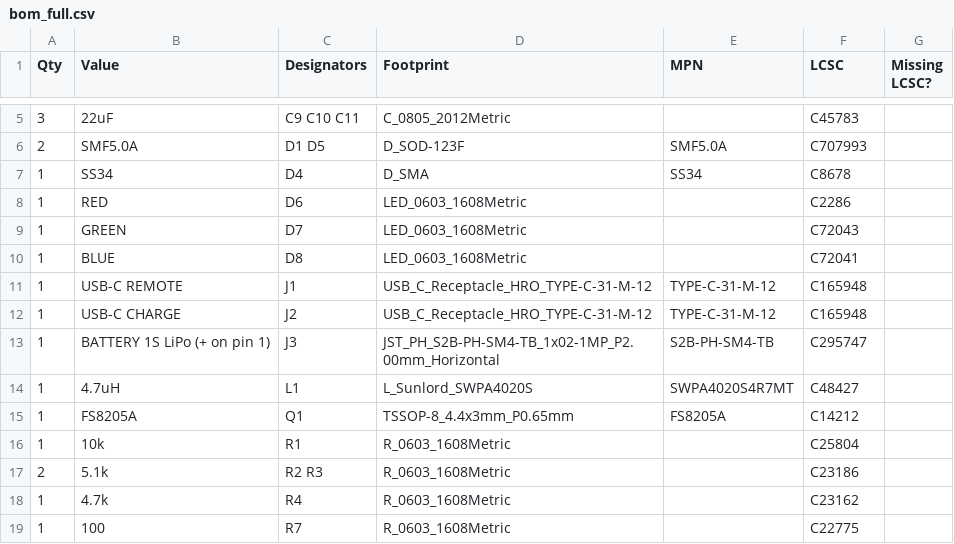
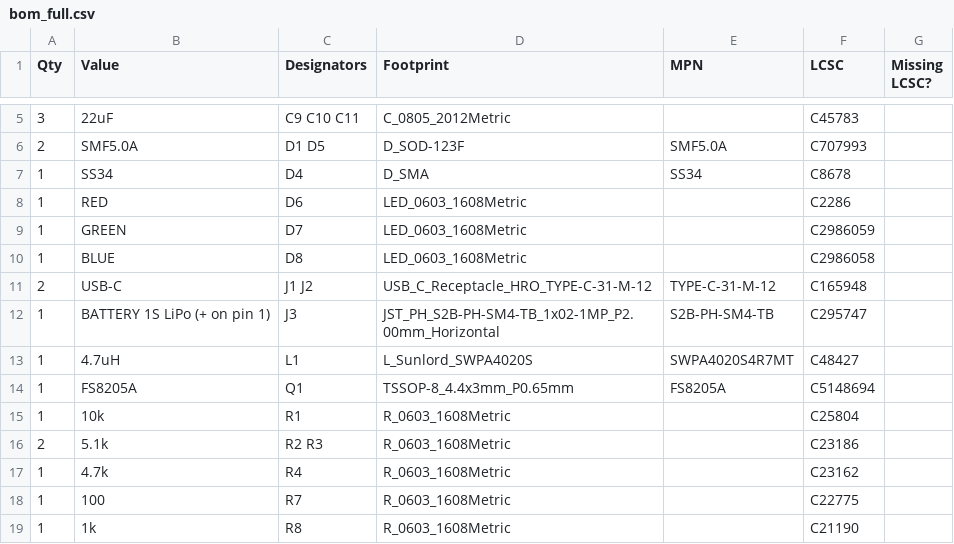
Before and after one commit to nikolaus018/dji-fcc-esp32, a CSV file: hardware/fab/bom_full.csv, drawn as a sheet; only a part is shown, gaps mark what is left out; the shorter side is filled out with more unchanged rows.

Commit message:
BOM: merge J1/J2 into one line, substitute out-of-stock parts
- J1 and J2 share one LCSC part; JLCPCB rejects the same part on two BOM lines
- Q1: HXY MOSFET 8205A (C5148694) instead of Fortune FS8205A (out of stock)
- D7/D8: same Everlight 19-217 LEDs on the /6T reel (C2986059, C2986058)

```diff
--- a/hardware/fab/bom_full.csv
+++ b/hardware/fab/bom_full.csv
@@ -8,9 +8,8 @@ Qty,Value,Designators,Footprint,MPN,LCSC,Missing LCSC?
 1,RED,D6,LED_0603_1608Metric,,C2286,
-1,GREEN,D7,LED_0603_1608Metric,,C72043,
-1,BLUE,D8,LED_0603_1608Metric,,C72041,
-1,USB-C REMOTE,J1,USB_C_Receptacle_HRO_TYPE-C-31-M-12,TYPE-C-31-M-12,C165948,
-1,USB-C CHARGE,J2,USB_C_Receptacle_HRO_TYPE-C-31-M-12,TYPE-C-31-M-12,C165948,
+1,GREEN,D7,LED_0603_1608Metric,,C2986059,
+1,BLUE,D8,LED_0603_1608Metric,,C2986058,
+2,USB-C,J1 J2,USB_C_Receptacle_HRO_TYPE-C-31-M-12,TYPE-C-31-M-12,C165948,
 1,BATTERY 1S LiPo (+ on pin 1),J3,JST_PH_S2B-PH-SM4-TB_1x02-1MP_P2.00mm_Horizontal,S2B-PH-SM4-TB,C295747,
 1,4.7uH,L1,L_Sunlord_SWPA4020S,SWPA4020S4R7MT,C48427,
-1,FS8205A,Q1,TSSOP-8_4.4x3mm_P0.65mm,FS8205A,C14212,
+1,FS8205A,Q1,TSSOP-8_4.4x3mm_P0.65mm,FS8205A,C5148694,
 1,10k,R1,R_0603_1608Metric,,C25804,
```
Also changed, not shown: hardware/fab/bom_jlcpcb.csv, 3 other files.
